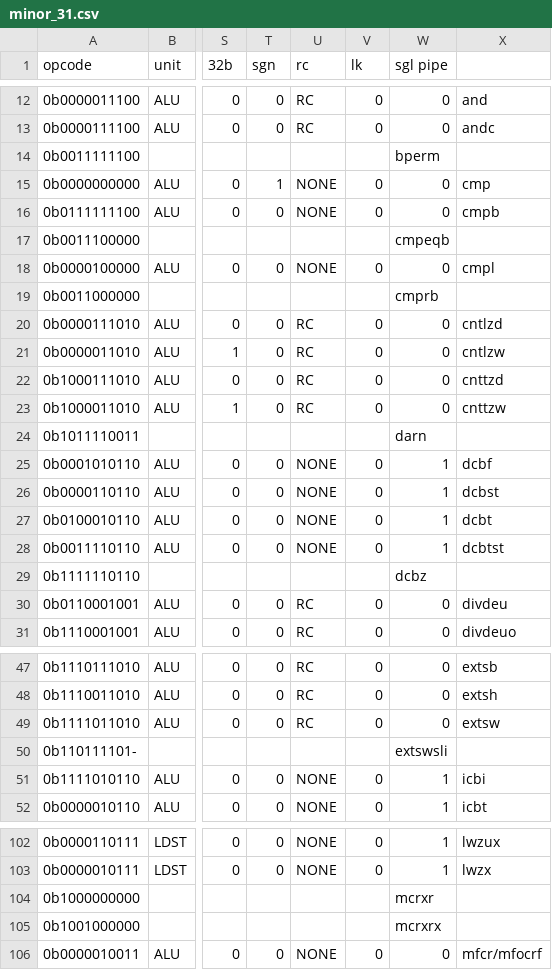
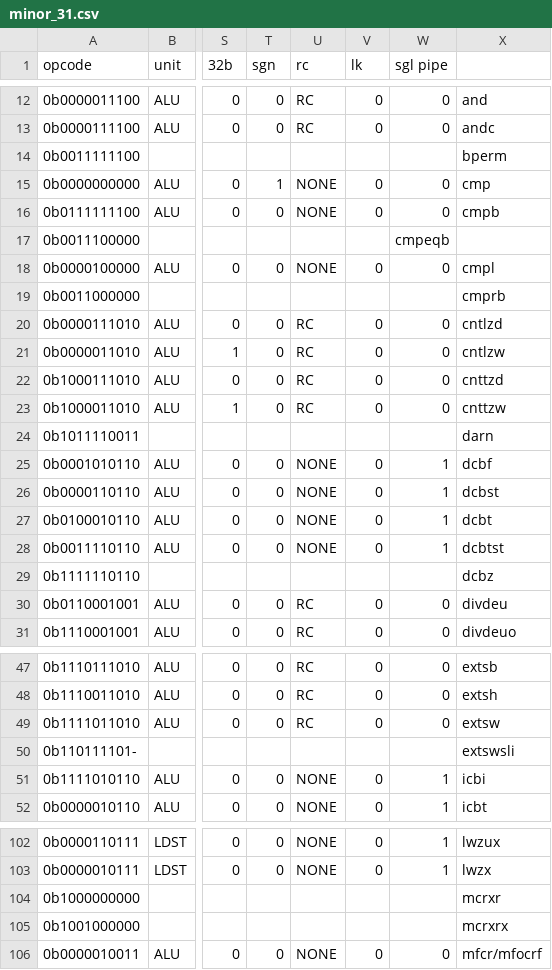
Before and after one commit to programmerjake/libre-soc-wiki, a CSV file: openpower/isatables/minor_31.csv, drawn as a sheet; only a part is shown, gaps mark what is left out; the diff covers the shown part only; the diff names each change by its address in the sheet, - before the commit and + after, or states it on an @@ line.

Commit message:
add heading, add blank fields

```diff
--- a/openpower/isatables/minor_31.csv
+++ b/openpower/isatables/minor_31.csv
-W14 (sgl pipe): bperm
+W14 (sgl pipe): (empty)
-X14: (empty)
+X14: bperm
-W19 (sgl pipe): cmprb
+W19 (sgl pipe): (empty)
-X19: (empty)
+X19: cmprb
-W24 (sgl pipe): darn
+W24 (sgl pipe): (empty)
-X24: (empty)
+X24: darn
-W29 (sgl pipe): dcbz
+W29 (sgl pipe): (empty)
-X29: (empty)
+X29: dcbz
-W50 (sgl pipe): extswsli
+W50 (sgl pipe): (empty)
-X50: (empty)
+X50: extswsli
-W104 (sgl pipe): mcrxr
+W104 (sgl pipe): (empty)
-X104: (empty)
+X104: mcrxr
-W105 (sgl pipe): mcrxrx
+W105 (sgl pipe): (empty)
-X105: (empty)
+X105: mcrxrx
```
Also changed, not shown: 4 edited cells elsewhere in this file.
